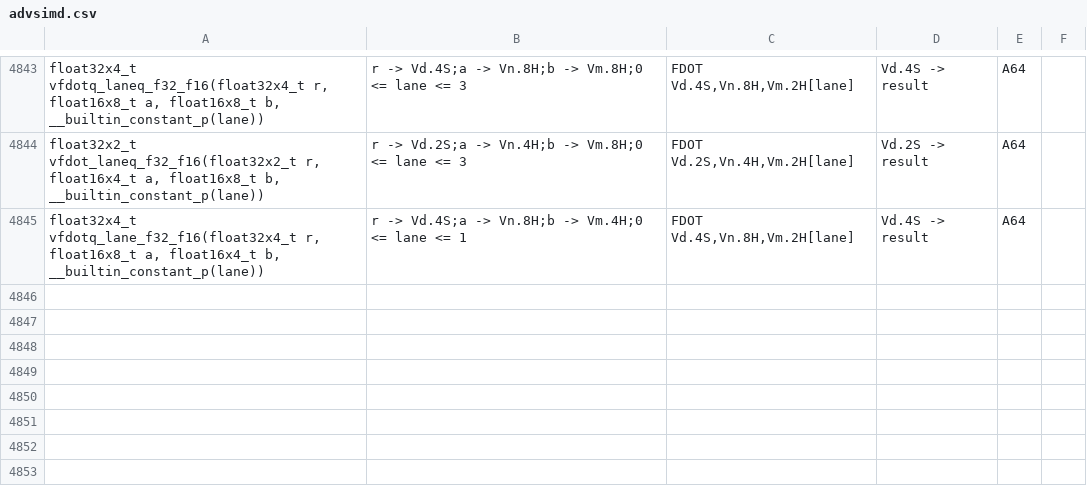
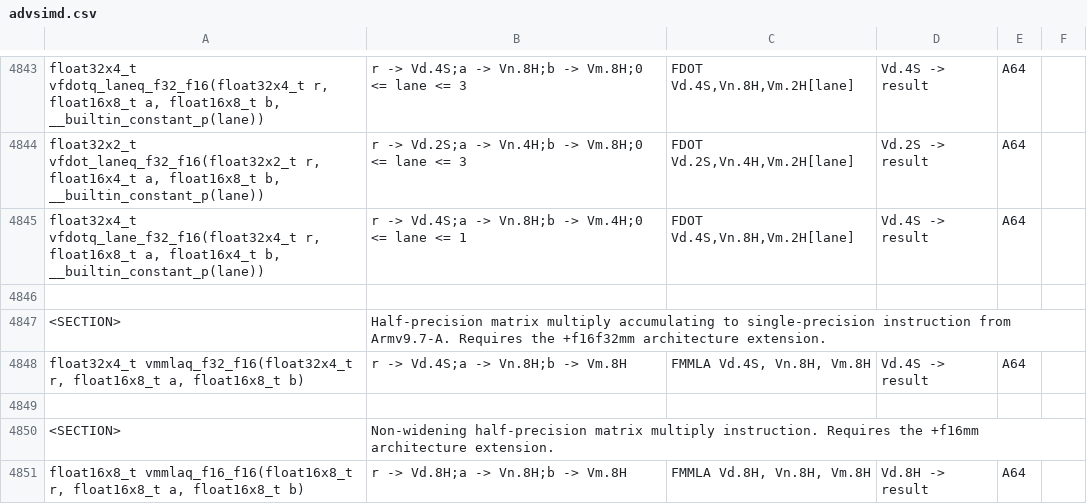
Before and after one commit to ARM-software/acle, a CSV file: tools/intrinsic_db/advsimd.csv, drawn as a sheet; only a part is shown, gaps mark what is left out.

Commit message:
Add alpha support for 9.7 mmla intrinsics
This change adds
- AdvSIMD intrinsics based on FMMLA available under FEAT_F16F32MM and FEAT_F16MM
- SVE intrinsics available under either FEAT_F16MM and FEAT_SVE_B16MM

```diff
--- a/tools/intrinsic_db/advsimd.csv
+++ b/tools/intrinsic_db/advsimd.csv
@@ -4845 +4845,7 @@ float32x2_t vfdot_laneq_f32_f16(float32x2_t r, float16x4_t a, float16x8_t b, __b
 float32x4_t vfdotq_lane_f32_f16(float32x4_t r, float16x8_t a, float16x4_t b, __builtin_constant_p(lane))	r -> Vd.4S;a -> Vn.8H;b -> Vm.4H;0 <= lane <= 1	FDOT Vd.4S,Vn.8H,Vm.2H[lane]	Vd.4S -> result	A64
+
+<SECTION>	Half-precision matrix multiply accumulating to single-precision instruction from Armv9.7-A. Requires the +f16f32mm architecture extension.
+float32x4_t vmmlaq_f32_f16(float32x4_t r, float16x8_t a, float16x8_t b)	r -> Vd.4S;a -> Vn.8H;b -> Vm.8H	FMMLA Vd.4S, Vn.8H, Vm.8H	Vd.4S -> result	A64
+
+<SECTION>	Non-widening half-precision matrix multiply instruction. Requires the +f16mm architecture extension.
+float16x8_t vmmlaq_f16_f16(float16x8_t r, float16x8_t a, float16x8_t b)	r -> Vd.8H;a -> Vn.8H;b -> Vm.8H	FMMLA Vd.8H, Vn.8H, Vm.8H	Vd.8H -> result	A64
```
Also changed, not shown: tools/intrinsic_db/advsimd_classification.csv, 2 other files.
